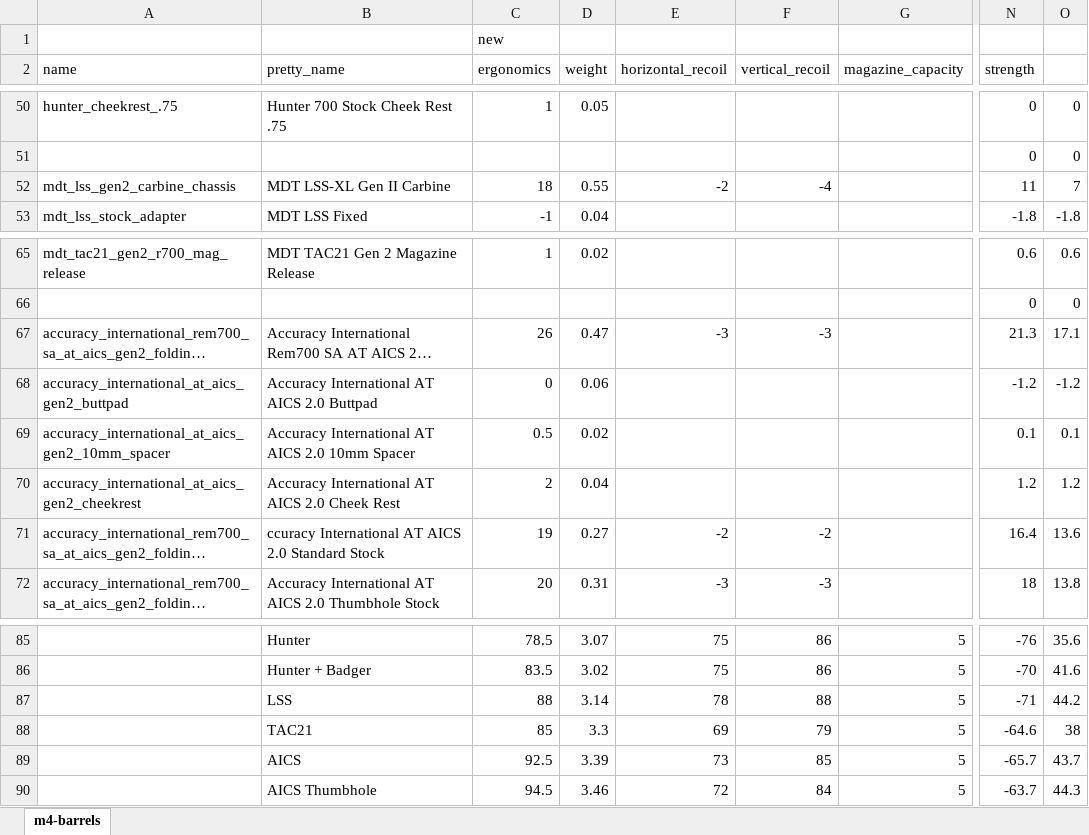
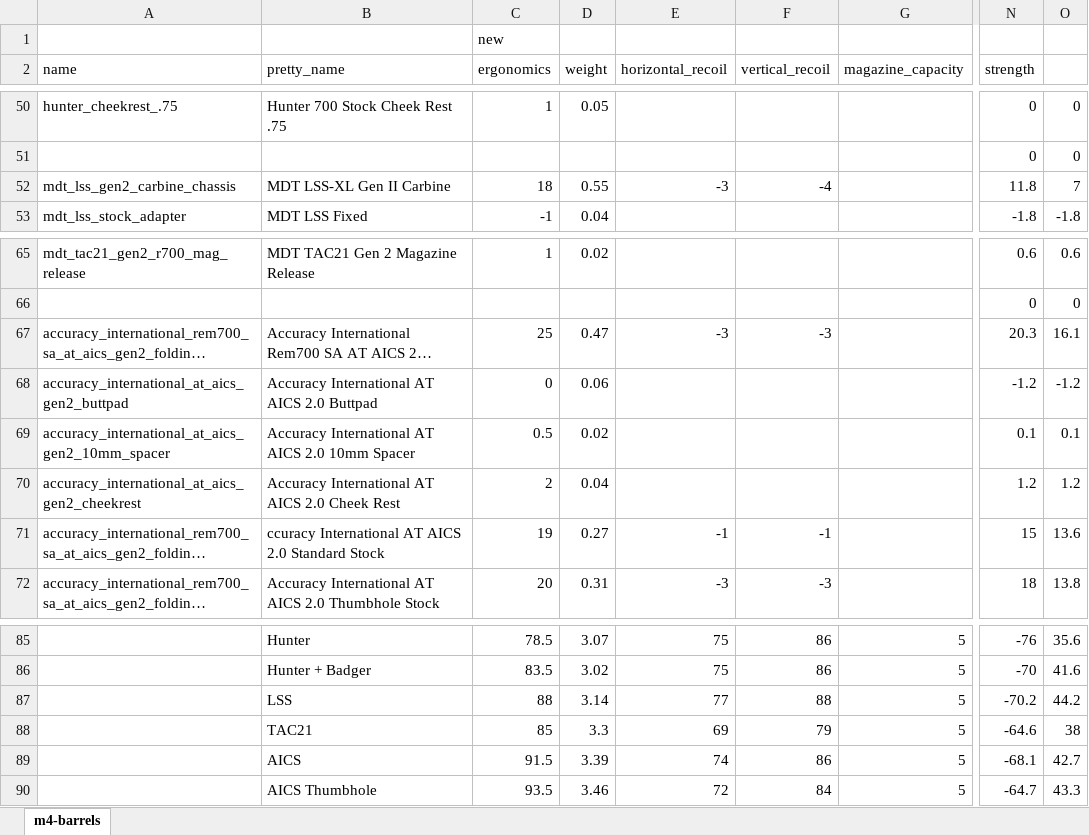
Before and after one commit to recoil-group/deadline-balancing, an Excel workbook: changes/r700.xlsx, sheet m4-barrels, drawn as a sheet; only a part is shown, gaps mark what is left out; long unchanged cells end in …; values as stored, in another font and other column widths than the file's, no borders; the diff names each change by its address in the sheet, - before the commit and + after, or states it on an @@ line.

```diff
--- a/changes/r700.xlsx (sheet m4-barrels)
+++ b/changes/r700.xlsx (sheet m4-barrels)
-E52 (horizontal_recoil): -2
+E52 (horizontal_recoil): -3
-N52 (strength): 11
+N52 (strength): 11.8
-C67 (ergonomics): 26
+C67 (ergonomics): 25
-N67 (strength): 21.3
+N67 (strength): 20.3
-O67: 17.1
+O67: 16.1
-E71 (horizontal_recoil): -2
+E71 (horizontal_recoil): -1
-F71 (vertical_recoil): -2
+F71 (vertical_recoil): -1
-N71 (strength): 16.4
+N71 (strength): 15
-E87 (horizontal_recoil): 78
+E87 (horizontal_recoil): 77
-N87 (strength): -71
+N87 (strength): -70.2
-C89 (ergonomics): 92.5
+C89 (ergonomics): 91.5
-E89 (horizontal_recoil): 73
+E89 (horizontal_recoil): 74
-F89 (vertical_recoil): 85
+F89 (vertical_recoil): 86
-N89 (strength): -65.7
+N89 (strength): -68.1
-O89: 43.7
+O89: 42.7
-C90 (ergonomics): 94.5
+C90 (ergonomics): 93.5
-N90 (strength): -63.7
+N90 (strength): -64.7
-O90: 44.3
+O90: 43.3
```
Also changed, not shown: 3 other files.
